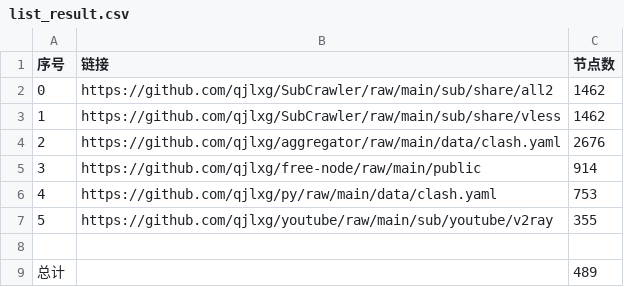
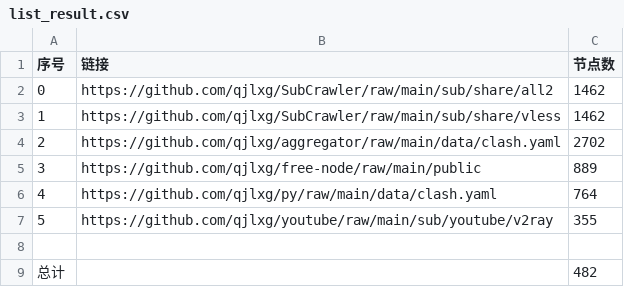
Before and after one commit to qjlxg/AutoMerge, a CSV file: list_result.csv, drawn as a sheet.

```diff
--- a/list_result.csv
+++ b/list_result.csv
@@ -3,7 +3,7 @@
 1,https://github.com/qjlxg/SubCrawler/raw/main/sub/share/vless,1462
-2,https://github.com/qjlxg/aggregator/raw/main/data/clash.yaml,2676
-3,https://github.com/qjlxg/free-node/raw/main/public,914
-4,https://github.com/qjlxg/py/raw/main/data/clash.yaml,753
+2,https://github.com/qjlxg/aggregator/raw/main/data/clash.yaml,2702
+3,https://github.com/qjlxg/free-node/raw/main/public,889
+4,https://github.com/qjlxg/py/raw/main/data/clash.yaml,764
 5,https://github.com/qjlxg/youtube/raw/main/sub/youtube/v2ray,355
 
-总计,,489
+总计,,482
```
Also changed, not shown: 17 other files.
